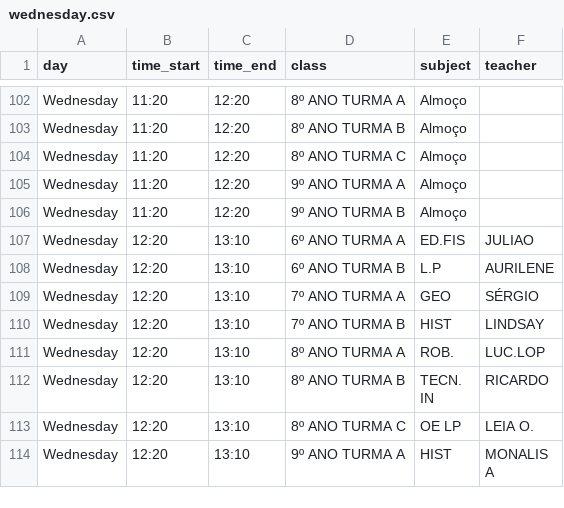
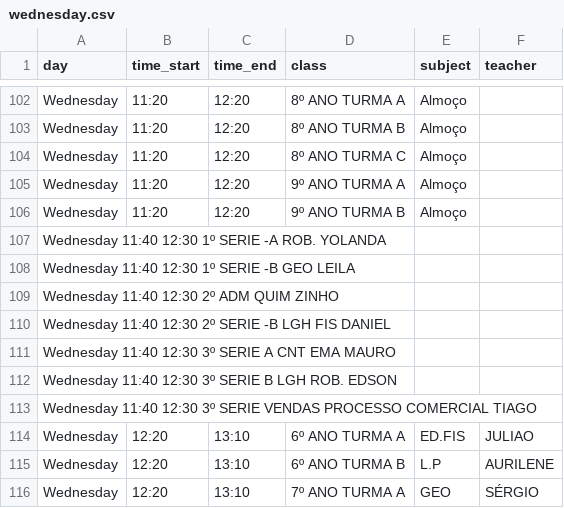
Before and after one commit to arthurunivesp/app-escola, a CSV file: data/wednesday.csv, drawn as a sheet; only a part is shown, gaps mark what is left out; the shorter side is filled out with more unchanged rows.

Commit message:
Update wednesday.csv
atualizando o a quarta feira antes do almoço do ensino medio

```diff
--- a/data/wednesday.csv
+++ b/data/wednesday.csv
@@ -106,2 +106,9 @@ Wednesday,11:20,12:20,9º ANO TURMA A,Almoço,
 Wednesday,11:20,12:20,9º ANO TURMA B,Almoço,
+Wednesday	11:40	12:30	1º SERIE -A	ROB.	YOLANDA
+Wednesday	11:40	12:30	1º SERIE -B	GEO	LEILA
+Wednesday	11:40	12:30	2º ADM	QUIM	ZINHO
+Wednesday	11:40	12:30	2º SERIE -B LGH	FIS	DANIEL
+Wednesday	11:40	12:30	3º SERIE A CNT	EMA	MAURO
+Wednesday	11:40	12:30	3º SERIE B LGH	ROB.	EDSON
+Wednesday	11:40	12:30	3º SERIE VENDAS	PROCESSO COMERCIAL	TIAGO
 Wednesday,12:20,13:10,6º ANO TURMA A,ED.FIS,JULIAO
```
